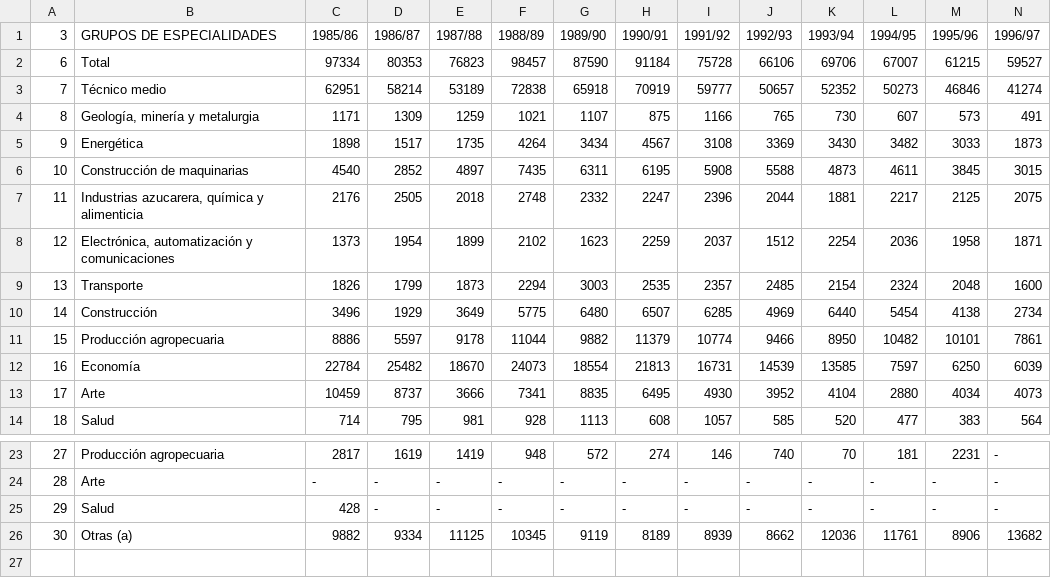
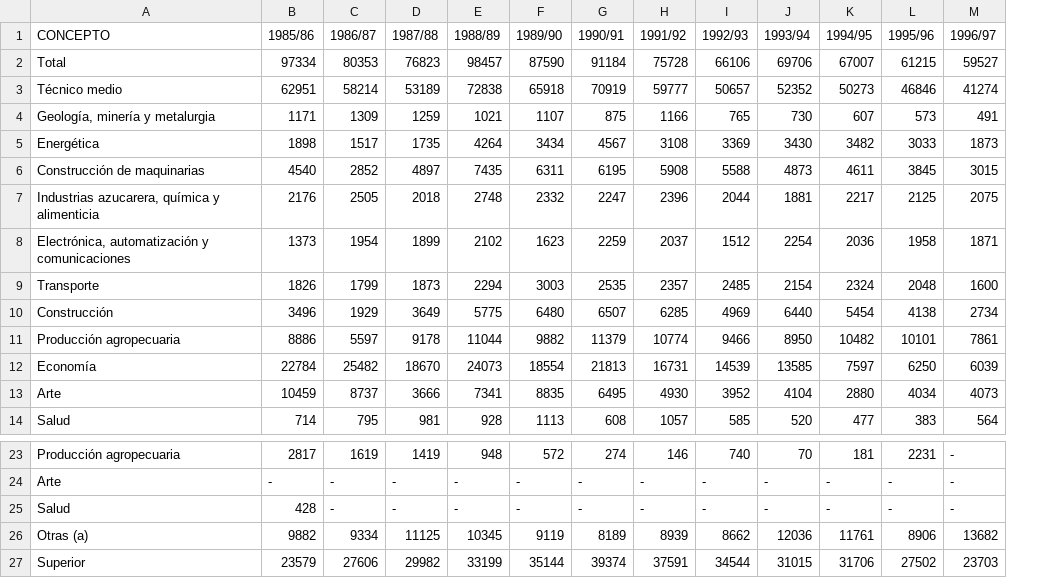
Before and after one commit to ALbertE03/VD, a CSV file: maps/public/data/general/18.18-graduados-de-la-educacion-tecnica-y-profesional-segun-el-clasificador-uniforme-de-actividades-educacionales-cuae.csv, drawn as a sheet; only a part is shown, gaps mark what is left out; removed rows and columns are numbered as before the commit, all else as after; rows hold the shown columns only; the diff names each change by its address in the sheet, - before the commit and + after, or states it on an @@ line.

```diff
--- a/maps/public/data/general/18.18-graduados-de-la-educacion-tecnica-y-profesional-segun-el-clasificador-uniforme-de-actividades-educacionales-cuae.csv
+++ b/maps/public/data/general/18.18-graduados-de-la-educacion-tecnica-y-profesional-segun-el-clasificador-uniforme-de-actividades-educacionales-cuae.csv
-column A (3), rows 2-14: 6 | 7 | 8 | 9 | 10 | 11 | 12 | 13 | 14 | 15 | 16 | 17 | 18; rows 23-26: 27 | 28 | 29 | 30
-A1: GRUPOS DE ESPECIALIDADES
+A1: CONCEPTO
+row 27: Superior | 23579 | 27606 | 29982 | 33199 | 35144 | 39374 | 37591 | 34544 | 31015 | 31706 | 27502 | 23703
```
Also changed, not shown: maps/public/data/general/18.17-matricula-inicial-de-la-educacion-tecnica-y-profesional-segun-el-clasificador-uniforme-de-actividades-educacionales-cuae.csv, maps/public/data/general/18.24-matricula-inicial-por-10-000-habitantes-.csv, 11 other files.
